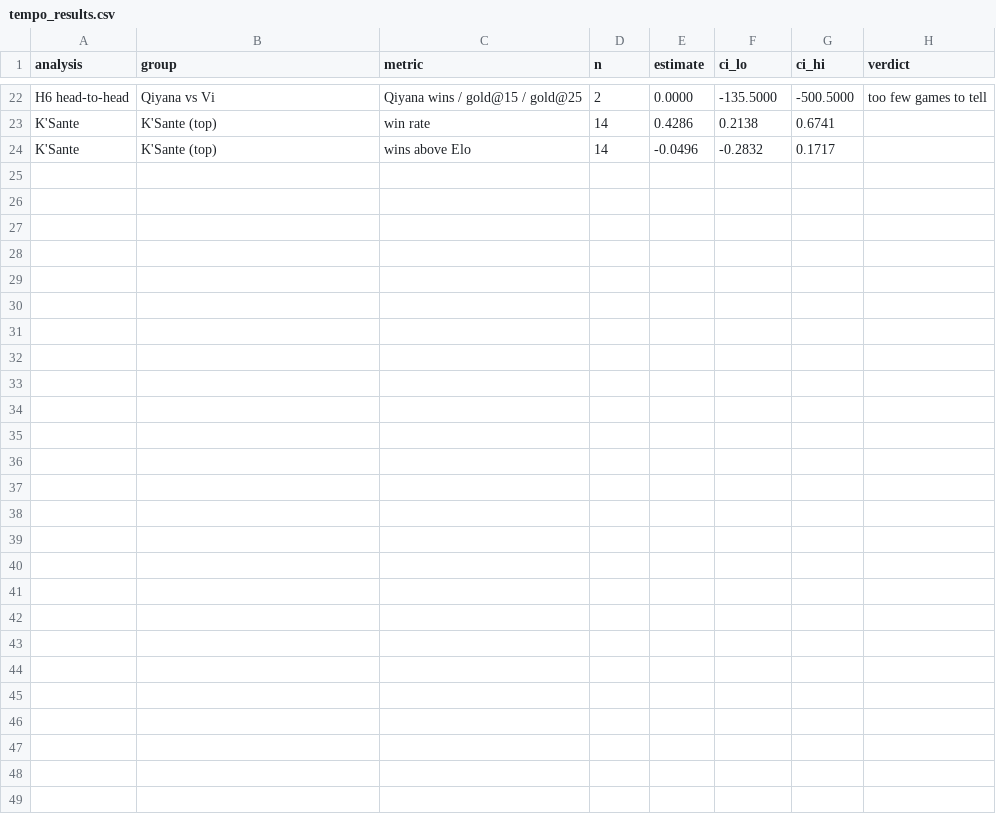
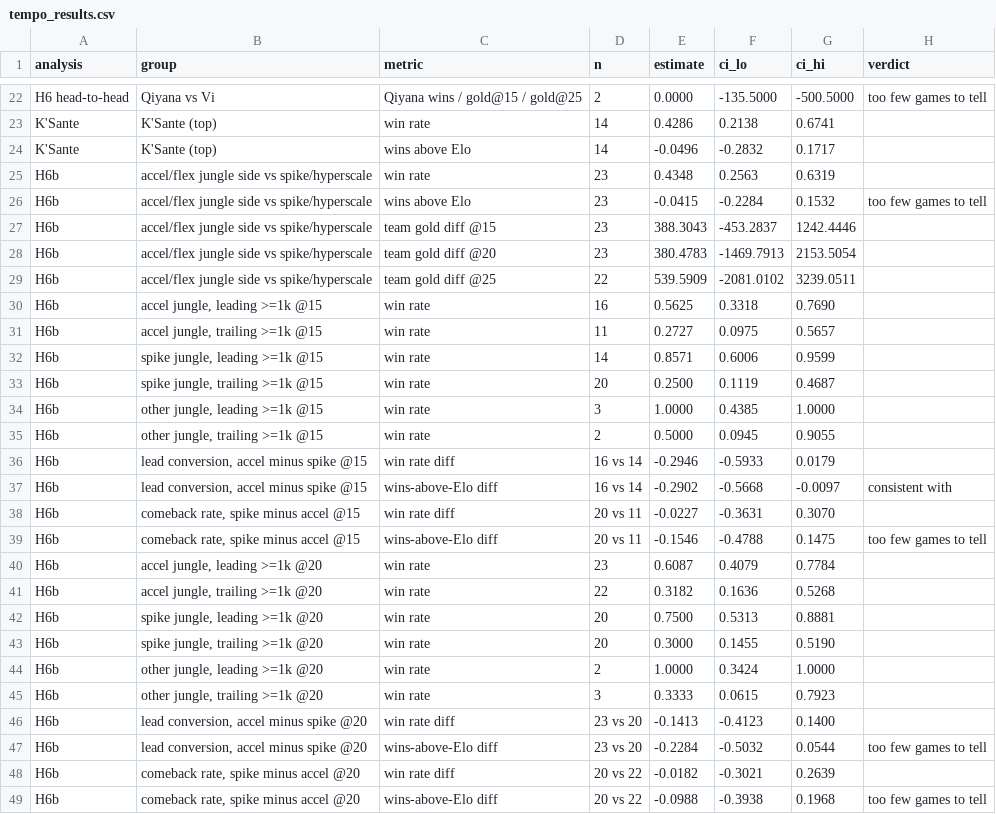
Before and after one commit to dahlia-foo/worlds_2026_title_probabilities, a CSV file: outputs/tempo_results.csv, drawn as a sheet; only a part is shown, gaps mark what is left out.

Commit message:
Add gold-to-win conversion analysis for accel vs spike junglers

```diff
--- a/outputs/tempo_results.csv
+++ b/outputs/tempo_results.csv
@@ -24 +24,26 @@ K'Sante,K'Sante (top),win rate,14,0.4286,0.2138,0.6741,
 K'Sante,K'Sante (top),wins above Elo,14,-0.0496,-0.2832,0.1717,
+H6b,accel/flex jungle side vs spike/hyperscale,win rate,23,0.4348,0.2563,0.6319,
+H6b,accel/flex jungle side vs spike/hyperscale,wins above Elo,23,-0.0415,-0.2284,0.1532,too few games to tell
+H6b,accel/flex jungle side vs spike/hyperscale,team gold diff @15,23,388.3043,-453.2837,1242.4446,
+H6b,accel/flex jungle side vs spike/hyperscale,team gold diff @20,23,380.4783,-1469.7913,2153.5054,
+H6b,accel/flex jungle side vs spike/hyperscale,team gold diff @25,22,539.5909,-2081.0102,3239.0511,
+H6b,"accel jungle, leading >=1k @15",win rate,16,0.5625,0.3318,0.7690,
+H6b,"accel jungle, trailing >=1k @15",win rate,11,0.2727,0.0975,0.5657,
+H6b,"spike jungle, leading >=1k @15",win rate,14,0.8571,0.6006,0.9599,
+H6b,"spike jungle, trailing >=1k @15",win rate,20,0.2500,0.1119,0.4687,
+H6b,"other jungle, leading >=1k @15",win rate,3,1.0000,0.4385,1.0000,
+H6b,"other jungle, trailing >=1k @15",win rate,2,0.5000,0.0945,0.9055,
+H6b,"lead conversion, accel minus spike @15",win rate diff,16 vs 14,-0.2946,-0.5933,0.0179,
+H6b,"lead conversion, accel minus spike @15",wins-above-Elo diff,16 vs 14,-0.2902,-0.5668,-0.0097,consistent with
+H6b,"comeback rate, spike minus accel @15",win rate diff,20 vs 11,-0.0227,-0.3631,0.3070,
+H6b,"comeback rate, spike minus accel @15",wins-above-Elo diff,20 vs 11,-0.1546,-0.4788,0.1475,too few games to tell
+H6b,"accel jungle, leading >=1k @20",win rate,23,0.6087,0.4079,0.7784,
+H6b,"accel jungle, trailing >=1k @20",win rate,22,0.3182,0.1636,0.5268,
+H6b,"spike jungle, leading >=1k @20",win rate,20,0.7500,0.5313,0.8881,
+H6b,"spike jungle, trailing >=1k @20",win rate,20,0.3000,0.1455,0.5190,
+H6b,"other jungle, leading >=1k @20",win rate,2,1.0000,0.3424,1.0000,
+H6b,"other jungle, trailing >=1k @20",win rate,3,0.3333,0.0615,0.7923,
+H6b,"lead conversion, accel minus spike @20",win rate diff,23 vs 20,-0.1413,-0.4123,0.1400,
+H6b,"lead conversion, accel minus spike @20",wins-above-Elo diff,23 vs 20,-0.2284,-0.5032,0.0544,too few games to tell
+H6b,"comeback rate, spike minus accel @20",win rate diff,20 vs 22,-0.0182,-0.3021,0.2639,
+H6b,"comeback rate, spike minus accel @20",wins-above-Elo diff,20 vs 22,-0.0988,-0.3938,0.1968,too few games to tell
```
Also changed, not shown: 4 other files.
